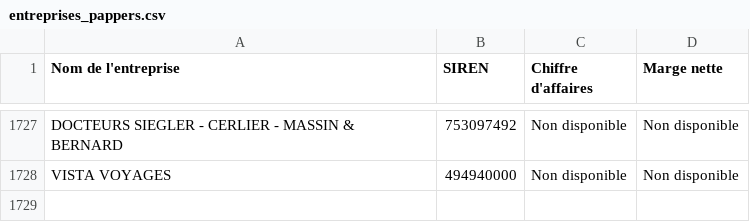
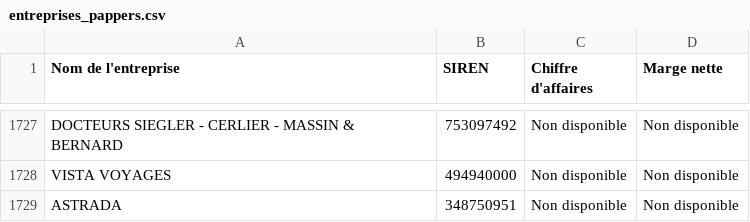
Before and after one commit to lavibration/pprs, a CSV file: entreprises_pappers.csv, drawn as a sheet; only a part is shown, gaps mark what is left out.

```diff
--- a/entreprises_pappers.csv
+++ b/entreprises_pappers.csv
@@ -1728 +1728,2 @@ DOCTEURS SIEGLER - CERLIER - MASSIN & BERNARD;753097492;Non disponible;Non dispo
 VISTA VOYAGES;494940000;Non disponible;Non disponible
+ASTRADA;348750951;Non disponible;Non disponible
```
